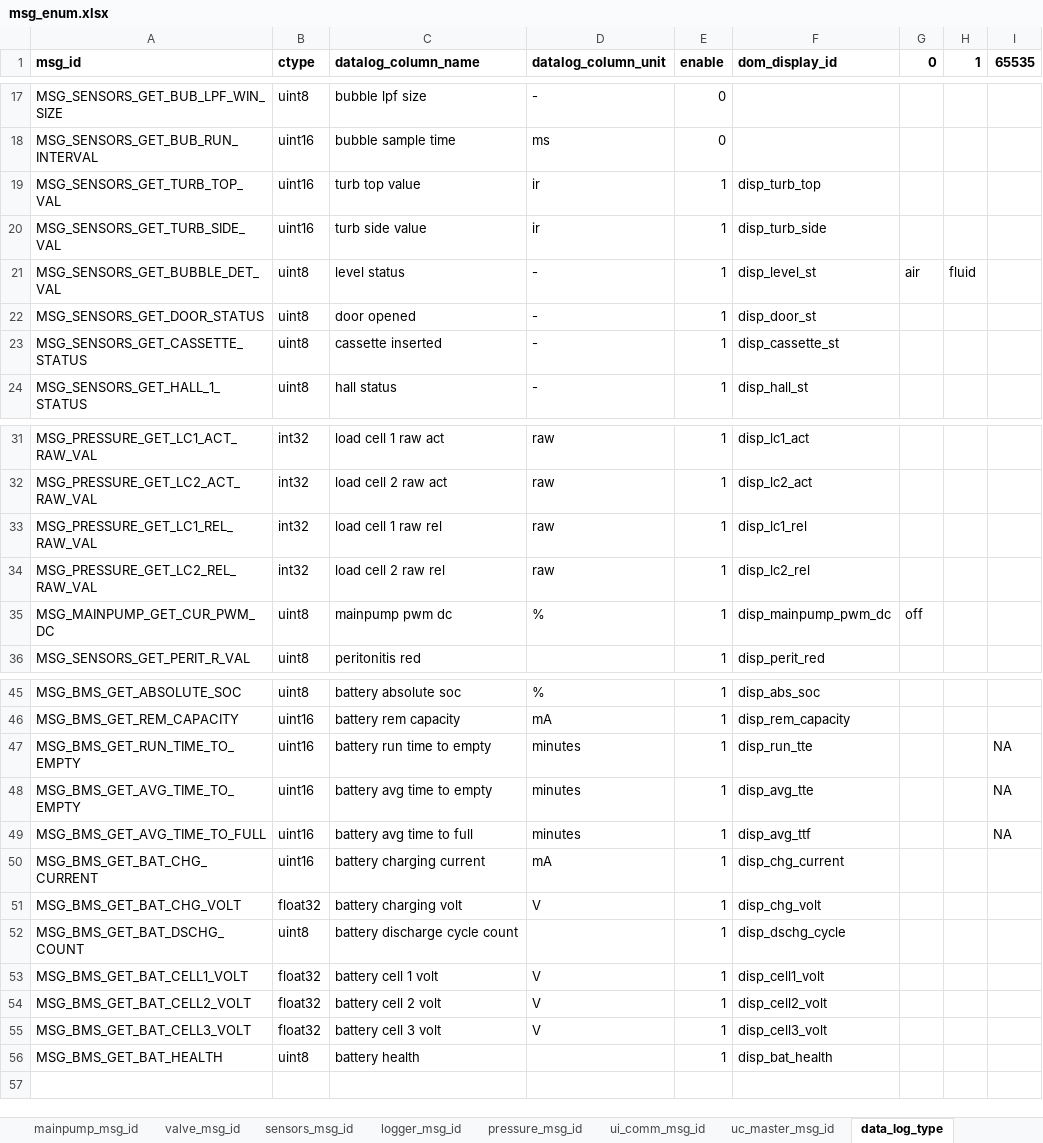
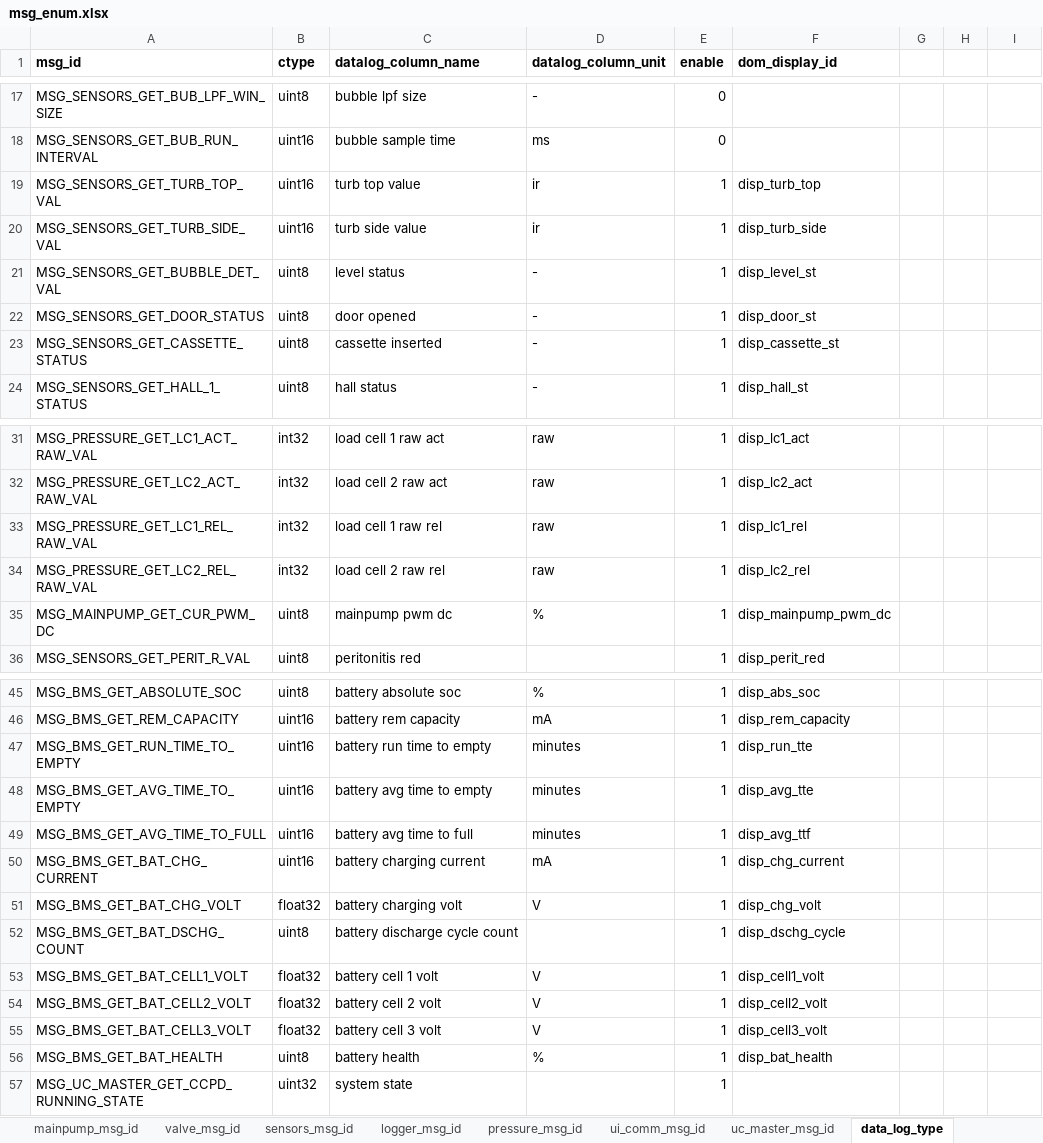
Before and after one commit to SikkandarSulaiman/raven-debug-framework, an Excel workbook: dist/artifacts/msg_enum.xlsx, sheet data_log_type, drawn as a sheet; only a part is shown, gaps mark what is left out; values as stored, in another font and other column widths than the file's, no borders; the diff names each change by its address in the sheet, - before the commit and + after, or states it on an @@ line.

Commit message:
1. log values as strings 2. optimized logging rx as content

```diff
--- a/dist/artifacts/msg_enum.xlsx (sheet data_log_type)
+++ b/dist/artifacts/msg_enum.xlsx (sheet data_log_type)
-G1: 0
+G1: (empty)
-H1: 1
+H1: (empty)
-I1: 65535
+I1: (empty)
-G21: air
+G21: (empty)
-H21: fluid
+H21: (empty)
-G35: off
+G35: (empty)
-I47:I49: NA
+I47:I49: (empty)
-D56 (datalog_column_unit): (empty)
+D56 (datalog_column_unit): %
+row 57: MSG_UC_MASTER_GET_CCPD_RUNNING_STATE | uint32 | system state |  | 1
```
Also changed, not shown: sheet uc_master_msg_id, 7 other files.
